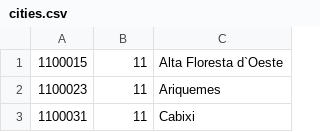
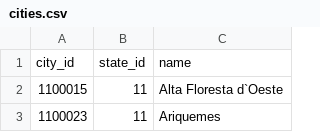
Before and after one commit to magnobiet/states-cities-brazil, a CSV file: cities.csv, drawn as a sheet; only a part is shown; the shorter side is filled out with more unchanged rows; the diff names each change by its address in the sheet, - before the commit and + after, or states it on an @@ line.

```diff
--- a/cities.csv
+++ b/cities.csv
+row 1: city_id | state_id | name
```
Also changed, not shown: states.csv.
